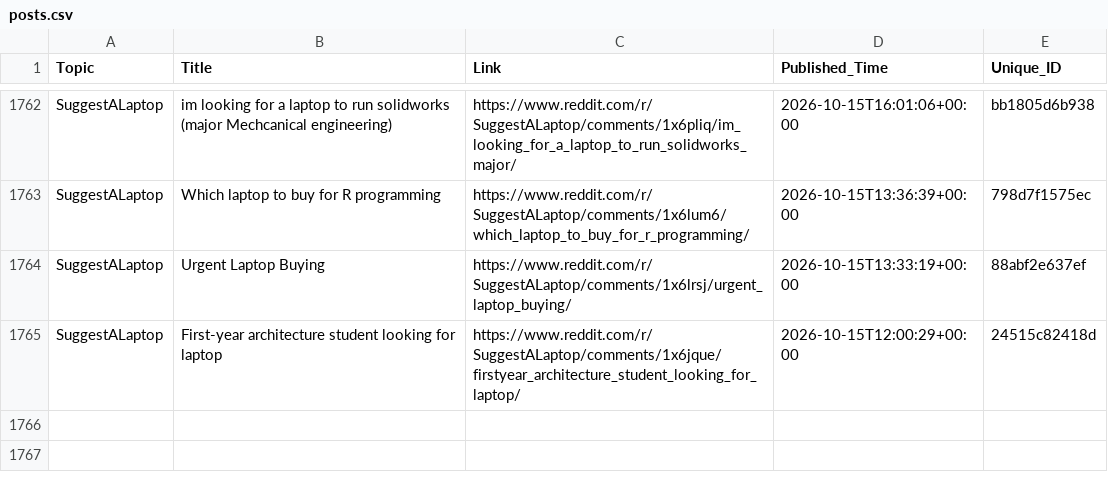
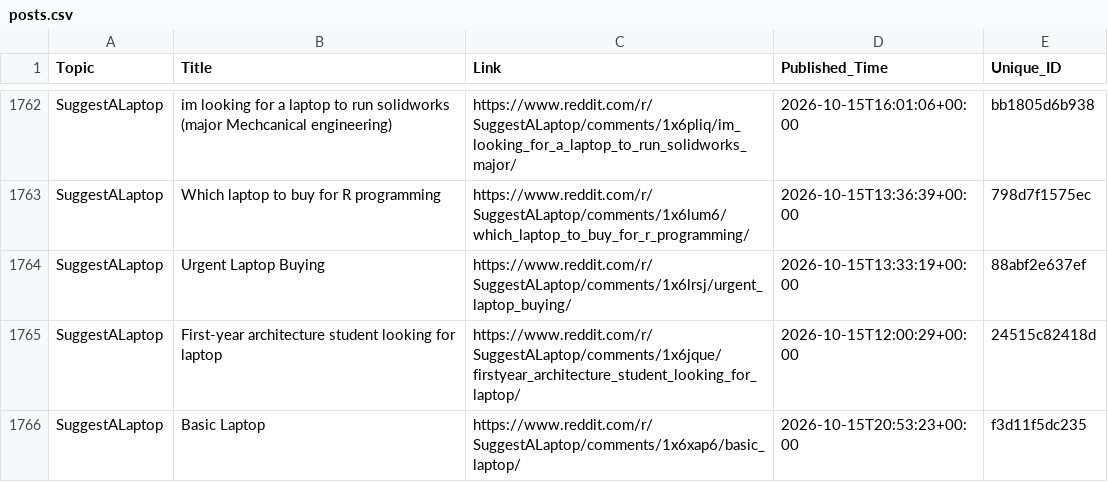
Before and after one commit to sidhu2690/EB_reddit, a CSV file: posts.csv, drawn as a sheet; only a part is shown, gaps mark what is left out.

```diff
--- a/posts.csv
+++ b/posts.csv
@@ -1765 +1765,2 @@ SuggestALaptop,Urgent Laptop Buying,https://www.reddit.com/r/SuggestALaptop/comm
 SuggestALaptop,First-year architecture student looking for laptop,https://www.reddit.com/r/SuggestALaptop/comments/1x6jque/firstyear_architecture_student_looking_for_laptop/,2026-10-15T12:00:29+00:00,24515c82418d
+SuggestALaptop,Basic Laptop,https://www.reddit.com/r/SuggestALaptop/comments/1x6xap6/basic_laptop/,2026-10-15T20:53:23+00:00,f3d11f5dc235
```
